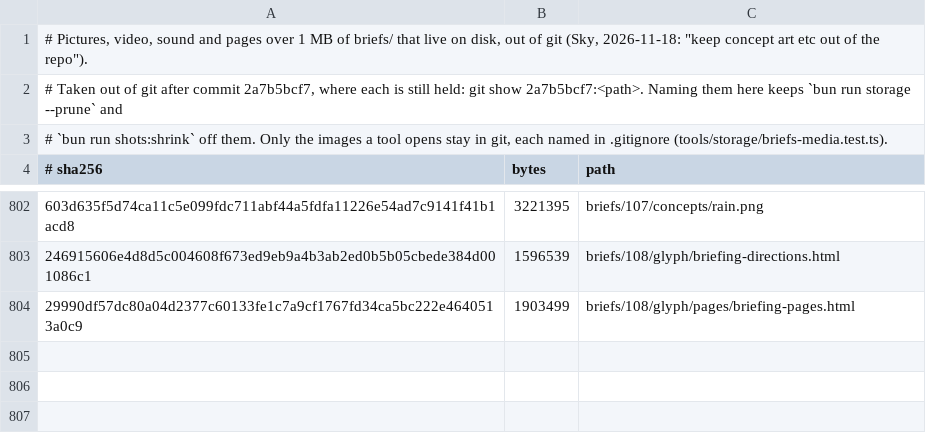
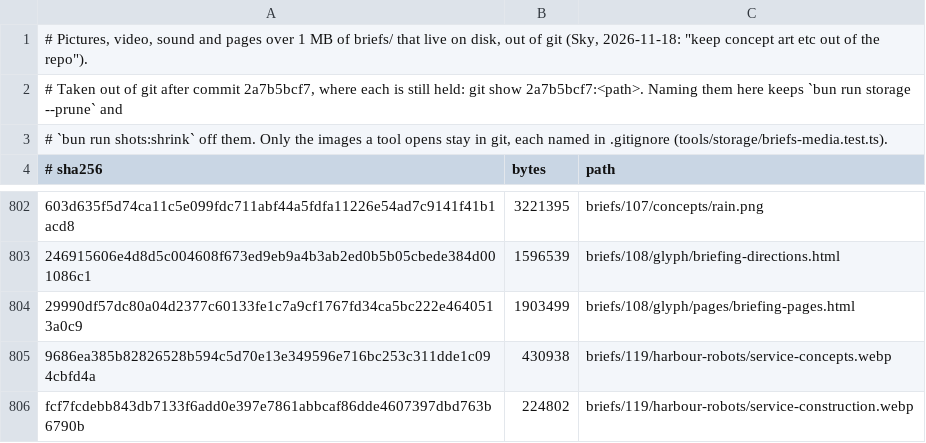
Before and after one commit to codecoded/suborned, a TSV file: briefs/media-manifest.tsv, drawn as a sheet; only a part is shown, gaps mark what is left out; the diff names each change by its address in the sheet, - before the commit and + after, or states it on an @@ line.

Commit message:
Build an articulated quay porter and market clerk from golden-age service studies

```diff
--- a/briefs/media-manifest.tsv
+++ b/briefs/media-manifest.tsv
+row 805: 9686ea385b82826528b594c5d70e13e349596e716bc253c311dde1c094cbfd4a | 430938 | briefs/119/harbour-robots/service-concepts.webp
+row 806: fcf7fcdebb843db7133f6add0e397e7861abbcaf86dde4607397dbd763b6790b | 224802 | briefs/119/harbour-robots/service-construction.webp
```
Also changed, not shown: 37 other files.
